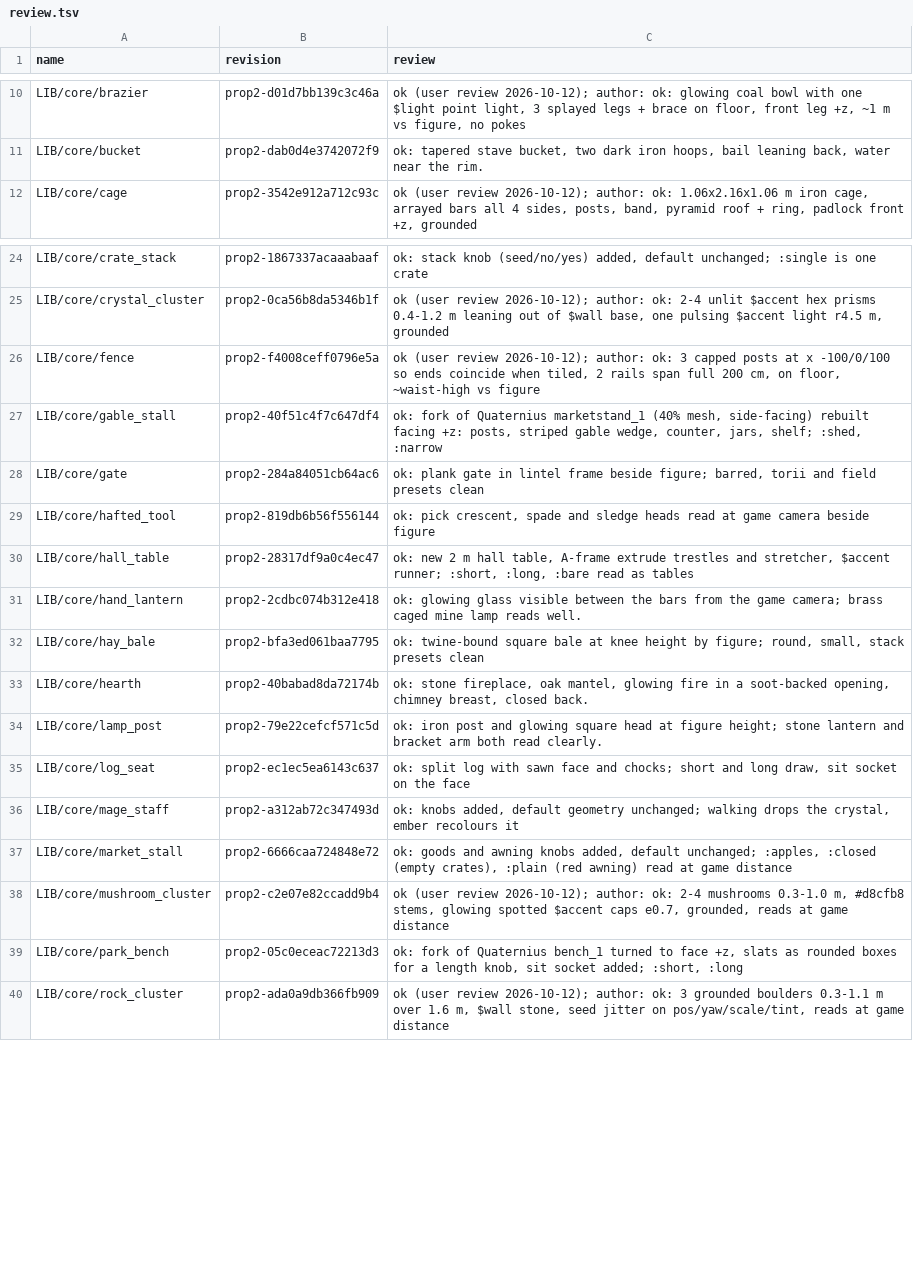
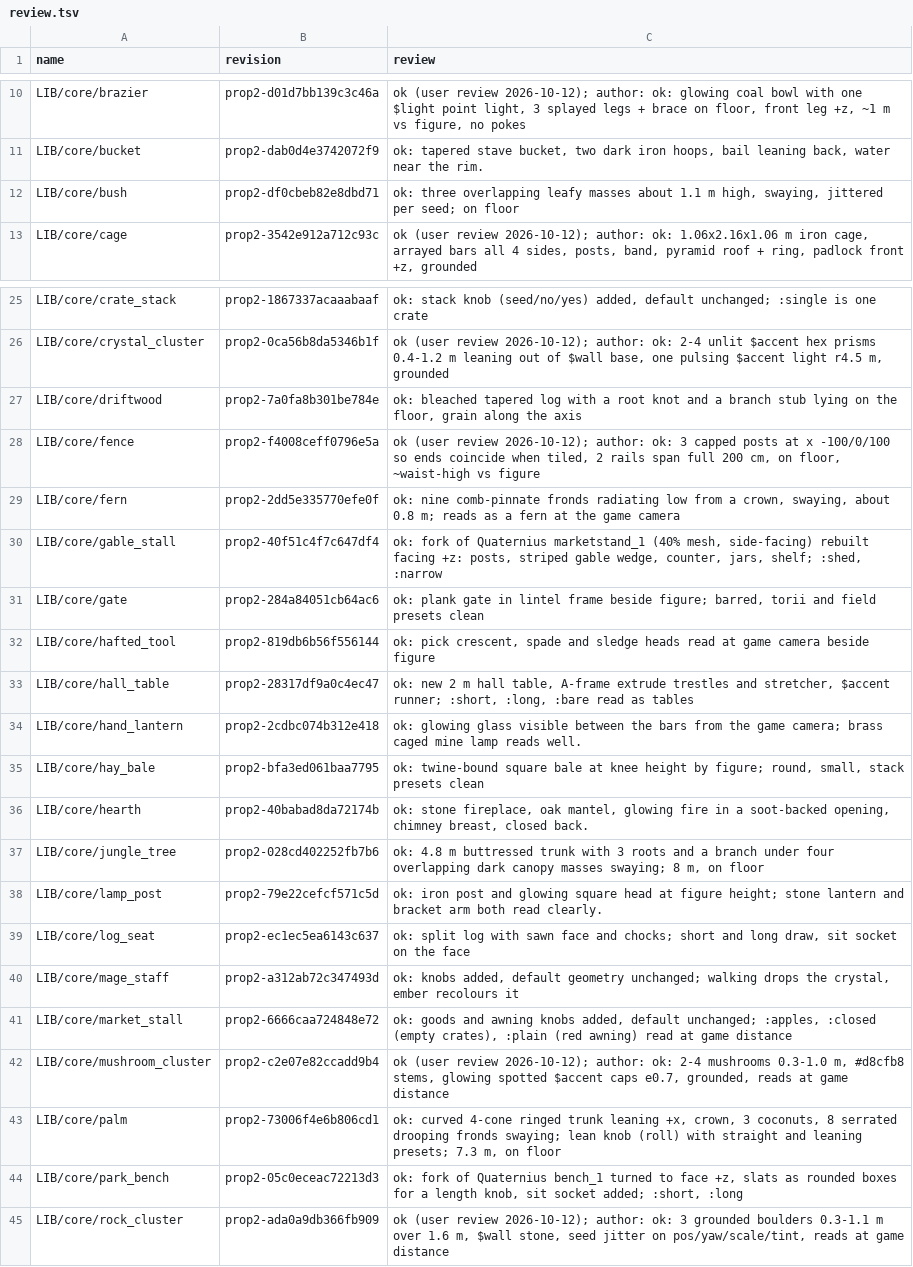
Before and after one commit to michaelcrosato/ac4-cco55-shardfall, a TSV file: assets/props/lib/core/review.tsv, drawn as a sheet; only a part is shown, gaps mark what is left out.

```diff
--- a/assets/props/lib/core/review.tsv
+++ b/assets/props/lib/core/review.tsv
@@ -11,2 +11,3 @@ LIB/core/brazier	prop2-d01d7bb139c3c46a	ok (user review 2026-10-12); author: ok:
 LIB/core/bucket	prop2-dab0d4e3742072f9	ok: tapered stave bucket, two dark iron hoops, bail leaning back, water near the rim.
+LIB/core/bush	prop2-df0cbeb82e8dbd71	ok: three overlapping leafy masses about 1.1 m high, swaying, jittered per seed; on floor
 LIB/core/cage	prop2-3542e912a712c93c	ok (user review 2026-10-12); author: ok: 1.06x2.16x1.06 m iron cage, arrayed bars all 4 sides, posts, band, pyramid roof + ring, padlock front +z, grounded
@@ -25,3 +26,5 @@ LIB/core/crate_stack	prop2-1867337acaaabaaf	ok: stack knob (seed/no/yes) added,
 LIB/core/crystal_cluster	prop2-0ca56b8da5346b1f	ok (user review 2026-10-12); author: ok: 2-4 unlit $accent hex prisms 0.4-1.2 m leaning out of $wall base, one pulsing $accent light r4.5 m, grounded
+LIB/core/driftwood	prop2-7a0fa8b301be784e	ok: bleached tapered log with a root knot and a branch stub lying on the floor, grain along the axis
 LIB/core/fence	prop2-f4008ceff0796e5a	ok (user review 2026-10-12); author: ok: 3 capped posts at x -100/0/100 so ends coincide when tiled, 2 rails span full 200 cm, on floor, ~waist-high vs figure
+LIB/core/fern	prop2-2dd5e335770efe0f	ok: nine comb-pinnate fronds radiating low from a crown, swaying, about 0.8 m; reads as a fern at the game camera
 LIB/core/gable_stall	prop2-40f51c4f7c647df4	ok: fork of Quaternius marketstand_1 (40% mesh, side-facing) rebuilt facing +z: posts, striped gable wedge, counter, jars, shelf; :shed, :narrow
@@ -33,2 +36,3 @@ LIB/core/hay_bale	prop2-bfa3ed061baa7795	ok: twine-bound square bale at knee hei
 LIB/core/hearth	prop2-40babad8da72174b	ok: stone fireplace, oak mantel, glowing fire in a soot-backed opening, chimney breast, closed back.
+LIB/core/jungle_tree	prop2-028cd402252fb7b6	ok: 4.8 m buttressed trunk with 3 roots and a branch under four overlapping dark canopy masses swaying; 8 m, on floor
 LIB/core/lamp_post	prop2-79e22cefcf571c5d	ok: iron post and glowing square head at figure height; stone lantern and bracket arm both read clearly.
@@ -38,2 +42,3 @@ LIB/core/market_stall	prop2-6666caa724848e72	ok: goods and awning knobs added, d
 LIB/core/mushroom_cluster	prop2-c2e07e82ccadd9b4	ok (user review 2026-10-12); author: ok: 2-4 mushrooms 0.3-1.0 m, #d8cfb8 stems, glowing spotted $accent caps e0.7, grounded, reads at game distance
+LIB/core/palm	prop2-73006f4e6b806cd1	ok: curved 4-cone ringed trunk leaning +x, crown, 3 coconuts, 8 serrated drooping fronds swaying; lean knob (roll) with straight and leaning presets; 7.3 m, on floor
 LIB/core/park_bench	prop2-05c0eceac72213d3	ok: fork of Quaternius bench_1 turned to face +z, slats as rounded boxes for a length knob, sit socket added; :short, :long
```
Also changed, not shown: assets/props/lib/core/index.tsv, 24 other files.
